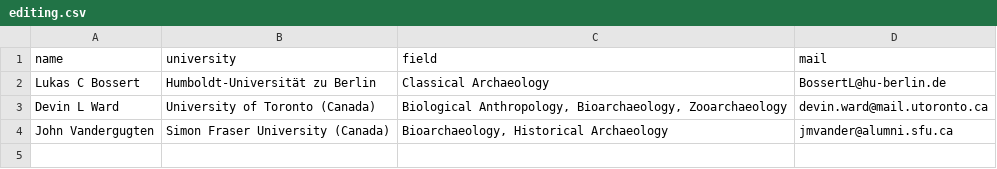
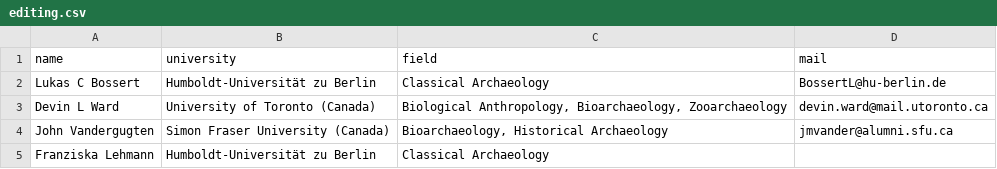
Before and after one commit to mpweihmuller/ijsra, a CSV file: issue in progress/csv/editing.csv, drawn as a sheet; the diff names each change by its address in the sheet, - before the commit and + after, or states it on an @@ line.

```diff
--- a/issue in progress/csv/editing.csv
+++ b/issue in progress/csv/editing.csv
+row 5: Franziska Lehmann | Humboldt-Universität zu Berlin | Classical Archaeology
```
Also changed, not shown: issue in progress/csv/advisory.csv, issue in progress/csv/editorialboard.csv, 30 other files.
